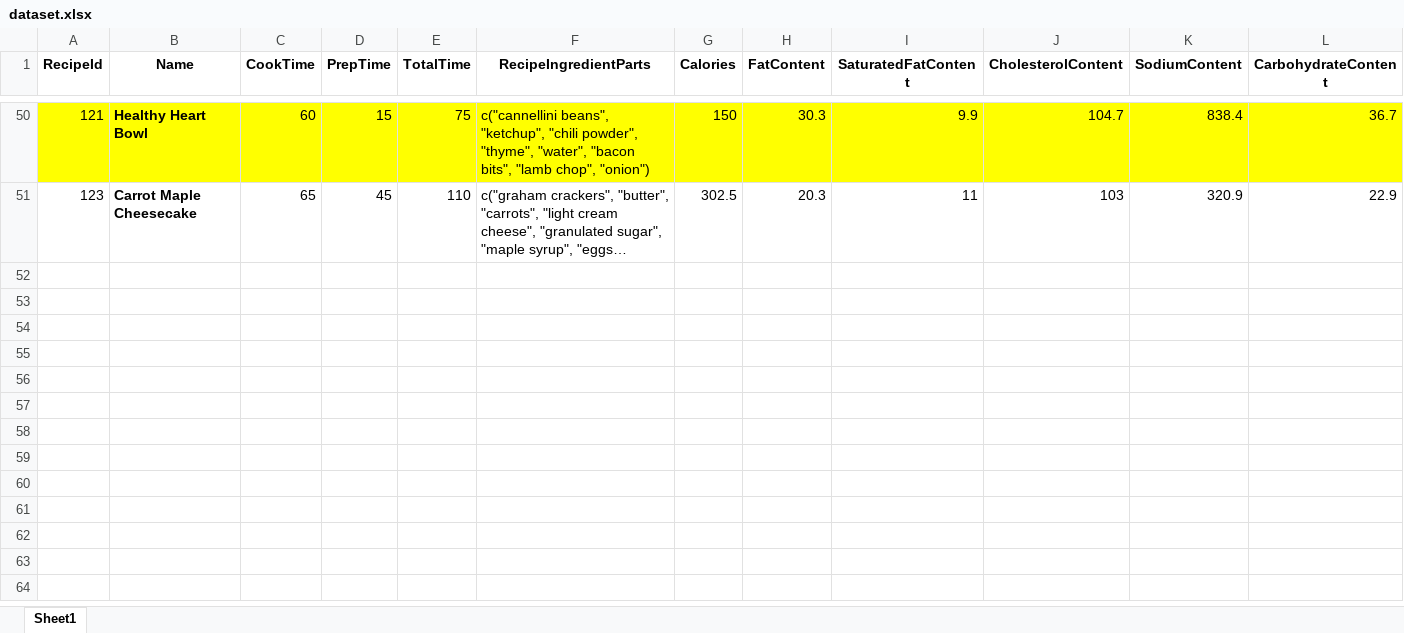
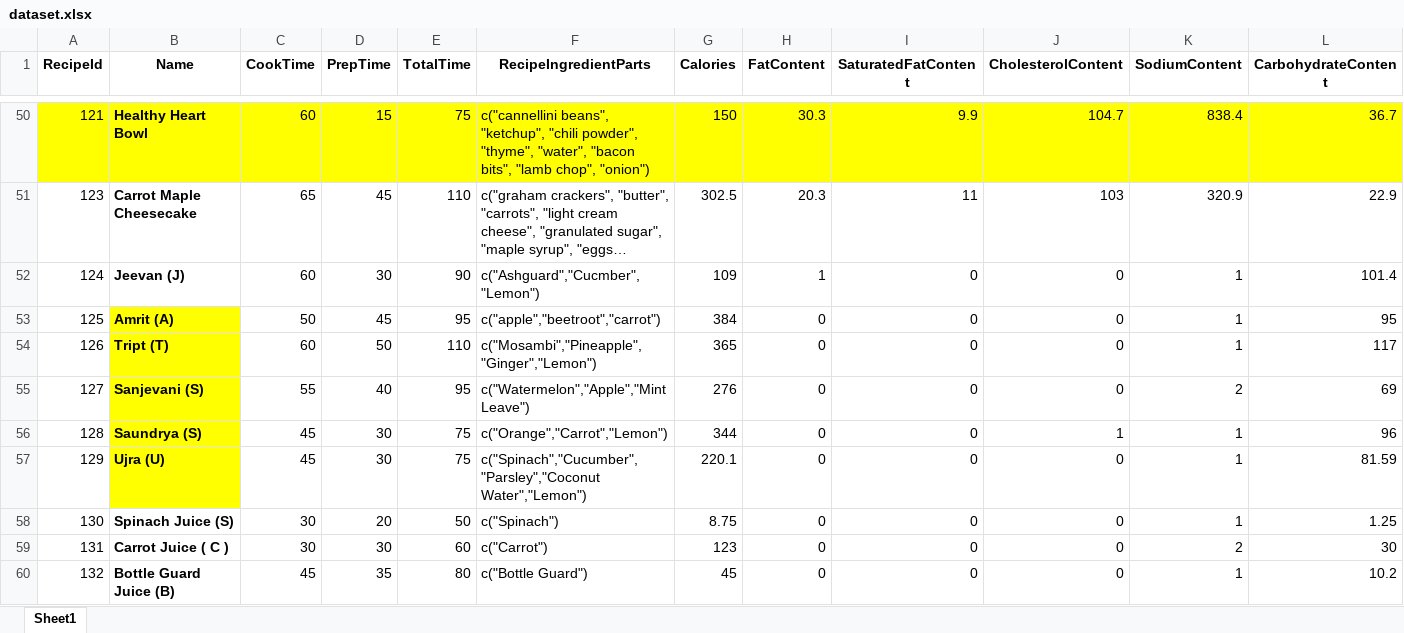
Before and after one commit to rasamrit-online/health_report, an Excel workbook: Data/dataset.xlsx, sheet Sheet1, drawn as a sheet; only a part is shown, gaps mark what is left out; long unchanged cells end in …; values as stored, in another font and other column widths than the file's, no borders; rows hold the shown columns only; the diff covers the shown part only; the diff names each change by its address in the sheet, - before the commit and + after, or states it on an @@ line.

Commit message:
adding new dataset files

```diff
--- a/Data/dataset.xlsx (sheet Sheet1)
+++ b/Data/dataset.xlsx (sheet Sheet1)
+row 52: 124 | Jeevan (J) | 60 | 30 | 90 | c("Ashguard","Cucmber","Lemon") | 109 | 1 | 0 | 0 | 1 | 101.4
+row 53: 125 | Amrit (A) | 50 | 45 | 95 | c("apple","beetroot","carrot") | 384 | 0 | 0 | 0 | 1 | 95
+row 54: 126 | Tript (T) | 60 | 50 | 110 | c("Mosambi","Pineapple","Ginger","Lemon") | 365 | 0 | 0 | 0 | 1 | 117
+row 55: 127 | Sanjevani (S) | 55 | 40 | 95 | c("Watermelon","Apple","Mint Leave") | 276 | 0 | 0 | 0 | 2 | 69
+row 56: 128 | Saundrya (S) | 45 | 30 | 75 | c("Orange","Carrot","Lemon") | 344 | 0 | 0 | 1 | 1 | 96
+row 57: 129 | Ujra (U) | 45 | 30 | 75 | c("Spinach","Cucumber","Parsley","Coconut Water","Lemon") | 220.1 | 0 | 0 | 0 | 1 | 81.59
+row 58: 130 | Spinach Juice (S) | 30 | 20 | 50 | c("Spinach") | 8.75 | 0 | 0 | 0 | 1 | 1.25
+row 59: 131 | Carrot Juice ( C ) | 30 | 30 | 60 | c("Carrot") | 123 | 0 | 0 | 0 | 2 | 30
+row 60: 132 | Bottle Guard Juice (B) | 45 | 35 | 80 | c("Bottle Guard") | 45 | 0 | 0 | 0 | 1 | 10.2
```
Also changed, not shown: 30 added rows elsewhere in this sheet.
